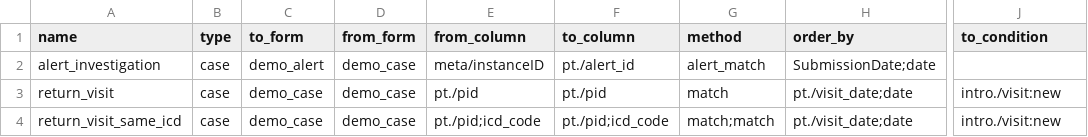
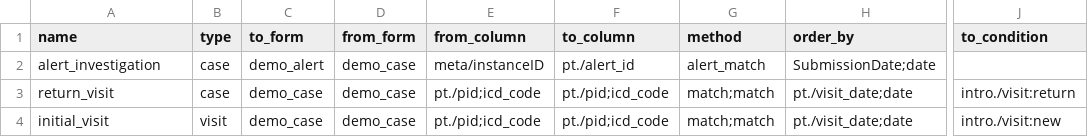
Before and after one commit to fjelltopp/meerkat_abacus, a CSV file: meerkat_abacus/country_config/demo_links.csv, drawn as a sheet; only a part is shown, gaps mark what is left out; the diff names each change by its address in the sheet, - before the commit and + after, or states it on an @@ line.

Commit message:
add test data and test links for Demo

```diff
--- a/meerkat_abacus/country_config/demo_links.csv
+++ b/meerkat_abacus/country_config/demo_links.csv
-E3 (from_column): pt./pid
+E3 (from_column): pt./pid;icd_code
-F3 (to_column): pt./pid
+F3 (to_column): pt./pid;icd_code
-G3 (method): match
+G3 (method): match;match
-J3 (to_condition): intro./visit:new
+J3 (to_condition): intro./visit:return
-A4 (name): return_visit_same_icd
+A4 (name): initial_visit
-B4 (type): case
+B4 (type): visit
```
Also changed, not shown: meerkat_abacus/country_config/demo_case_test_data.csv.
